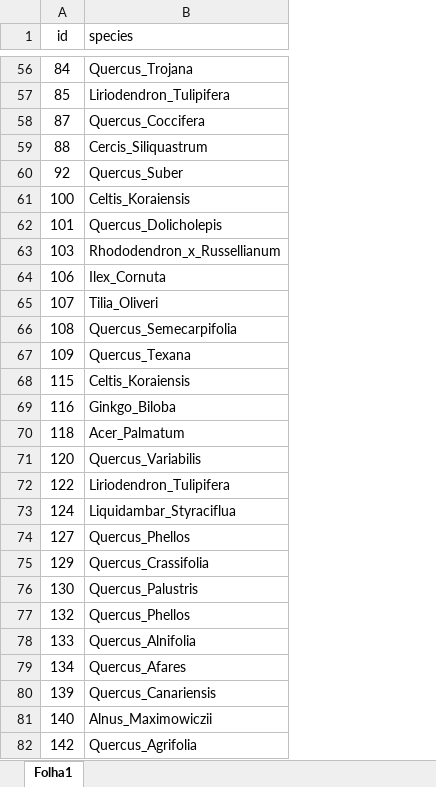
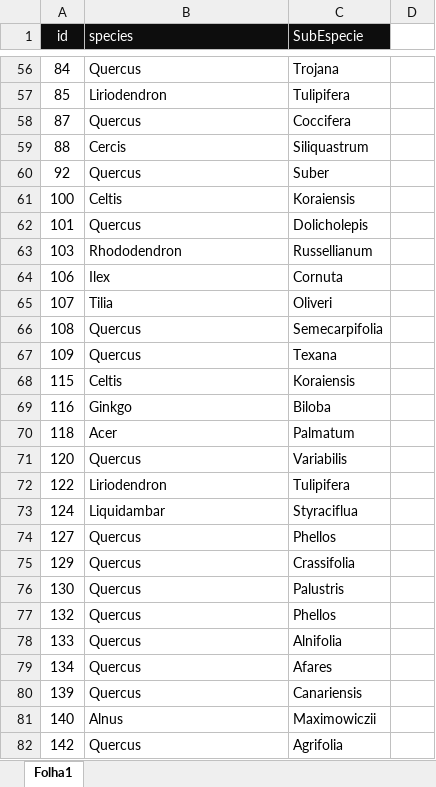
Before and after one commit to Filmaluco/Neural-Network---Matlab, an Excel workbook: Tema 1 - RN/ClassificaçãoFolhas.xlsx, sheet Folha1, drawn as a sheet; only a part is shown, gaps mark what is left out; values as stored, in another font and other column widths than the file's, no borders; the diff covers the shown part only; the diff names each change by its address in the sheet, - before the commit and + after, or states it on an @@ line.

```diff
--- a/Tema 1 - RN/ClassificaçãoFolhas.xlsx (sheet Folha1)
+++ b/Tema 1 - RN/ClassificaçãoFolhas.xlsx (sheet Folha1)
+column C (SubEspecie), rows 56-82: Trojana | Tulipifera | Coccifera | Siliquastrum | Suber | Koraiensis | Dolicholepis | Russellianum | Cornuta | Oliveri | Semecarpifolia | Texana | Koraiensis | Biloba | Palmatum | Variabilis | Tulipifera | Styraciflua | Phellos | Crassifolia | Palustris | Phellos | Alnifolia | Afares | Canariensis | Maximowiczii | Agrifolia
+column D, empty
@@ A1:B1 fill: none → #0D0D0D, text colour: black → #FFFFFF @@
-B56 (species): Quercus_Trojana
+B56 (species): Quercus
-B57 (species): Liriodendron_Tulipifera
+B57 (species): Liriodendron
-B58 (species): Quercus_Coccifera
+B58 (species): Quercus
-B59 (species): Cercis_Siliquastrum
+B59 (species): Cercis
-B60 (species): Quercus_Suber
+B60 (species): Quercus
-B61 (species): Celtis_Koraiensis
+B61 (species): Celtis
-B62 (species): Quercus_Dolicholepis
+B62 (species): Quercus
-B63 (species): Rhododendron_x_Russellianum
+B63 (species): Rhododendron
-B64 (species): Ilex_Cornuta
+B64 (species): Ilex
-B65 (species): Tilia_Oliveri
+B65 (species): Tilia
-B66 (species): Quercus_Semecarpifolia
+B66 (species): Quercus
-B67 (species): Quercus_Texana
+B67 (species): Quercus
-B68 (species): Celtis_Koraiensis
+B68 (species): Celtis
-B69 (species): Ginkgo_Biloba
+B69 (species): Ginkgo
-B70 (species): Acer_Palmatum
+B70 (species): Acer
-B71 (species): Quercus_Variabilis
+B71 (species): Quercus
-B72 (species): Liriodendron_Tulipifera
+B72 (species): Liriodendron
-B73 (species): Liquidambar_Styraciflua
+B73 (species): Liquidambar
-B74 (species): Quercus_Phellos
+B74 (species): Quercus
-B75 (species): Quercus_Crassifolia
+B75 (species): Quercus
-B76 (species): Quercus_Palustris
+B76 (species): Quercus
-B77 (species): Quercus_Phellos
+B77 (species): Quercus
-B78 (species): Quercus_Alnifolia
+B78 (species): Quercus
-B79 (species): Quercus_Afares
+B79 (species): Quercus
-B80 (species): Quercus_Canariensis
+B80 (species): Quercus
-B81 (species): Alnus_Maximowiczii
+B81 (species): Alnus
-B82 (species): Quercus_Agrifolia
+B82 (species): Quercus
```
Also changed, not shown: 953 edited cells elsewhere in this sheet, 1 other file.
